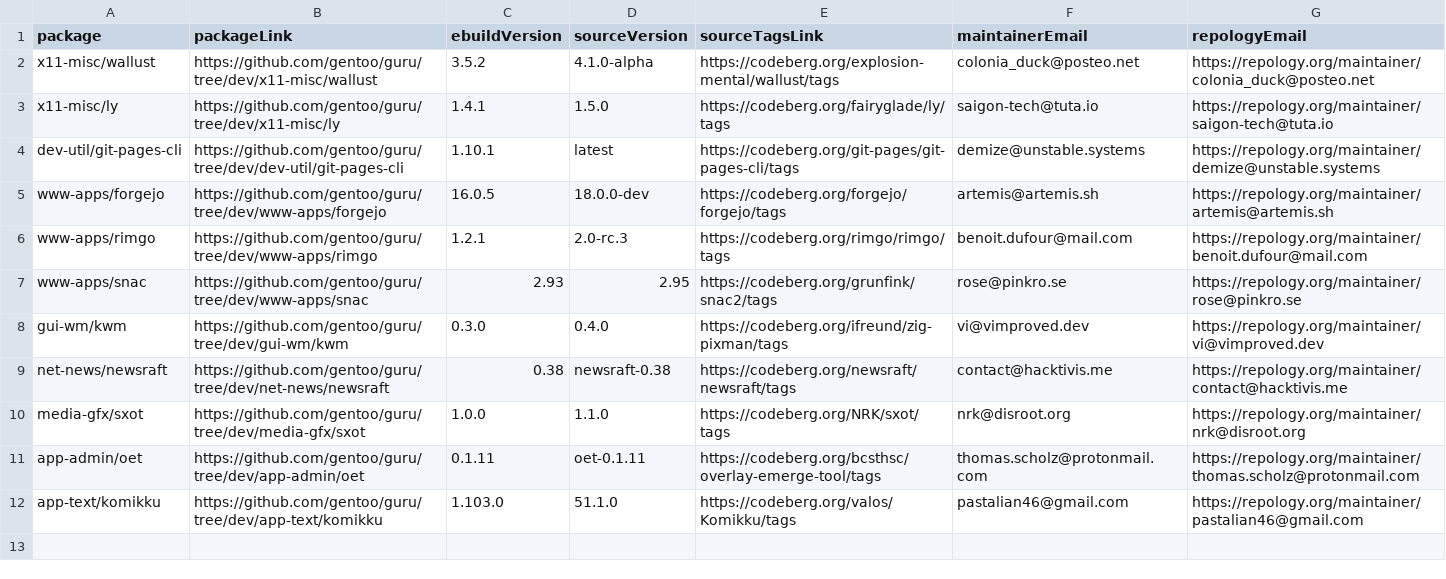
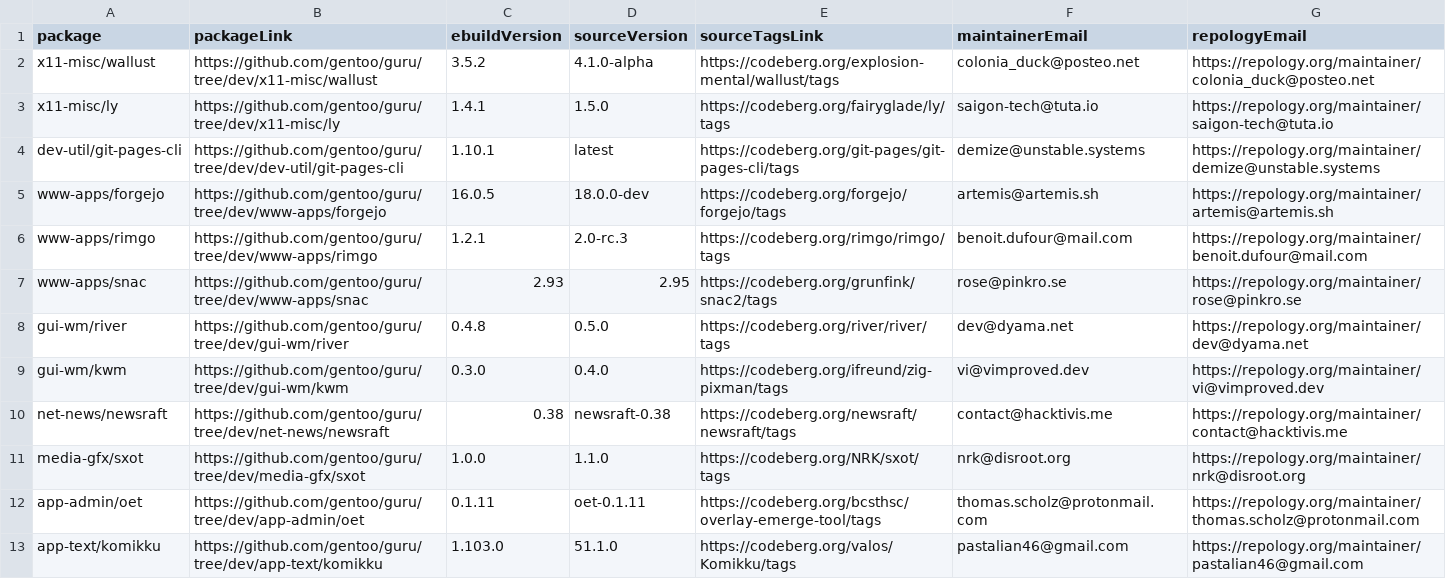
Before and after one commit to ingenarel/gentoo-hit-list, a CSV file: .codeberg-raw-data.csv, drawn as a sheet; the diff names each change by its address in the sheet, - before the commit and + after, or states it on an @@ line.

```diff
--- a/.codeberg-raw-data.csv
+++ b/.codeberg-raw-data.csv
+row 8: gui-wm/river | https://github.com/gentoo/guru/tree/dev/gui-wm/river | 0.4.8 | 0.5.0 | https://codeberg.org/river/river/tags | dev@dyama.net | https://repology.org/maintainer/dev@dyama.net
```
Also changed, not shown: .github-raw-data.csv, .gitlab-raw-data.csv, 1 other file.
